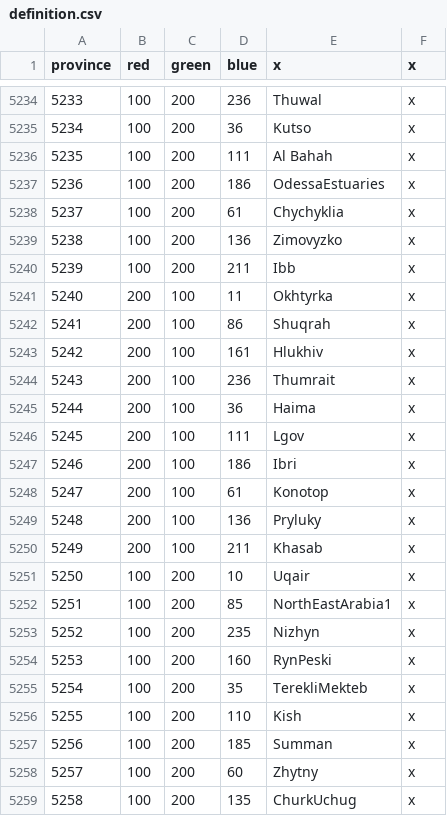
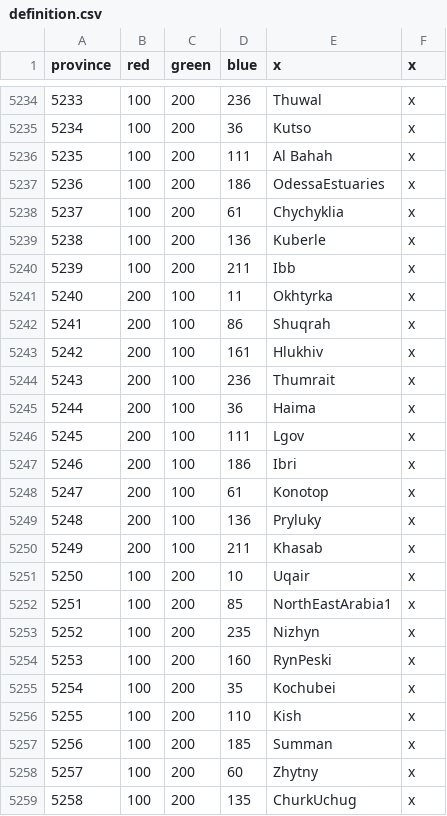
Before and after one commit to Amazonys/Atlas-Novum, a CSV file: AN_Core/map/definition.csv, drawn as a sheet; only a part is shown, gaps mark what is left out.

```diff
--- a/AN_Core/map/definition.csv
+++ b/AN_Core/map/definition.csv
@@ -5238,3 +5238,3 @@ province;red;green;blue;x;x
 5237;100;200;61;Chychyklia;x
-5238;100;200;136;Zimovyzko;x
+5238;100;200;136;Kuberle;x
 5239;100;200;211;Ibb;x
@@ -5254,3 +5254,3 @@ province;red;green;blue;x;x
 5253;100;200;160;RynPeski;x
-5254;100;200;35;TerekliMekteb;x
+5254;100;200;35;Kochubei;x
 5255;100;200;110;Kish;x
```
Also changed, not shown: 33 other files.
